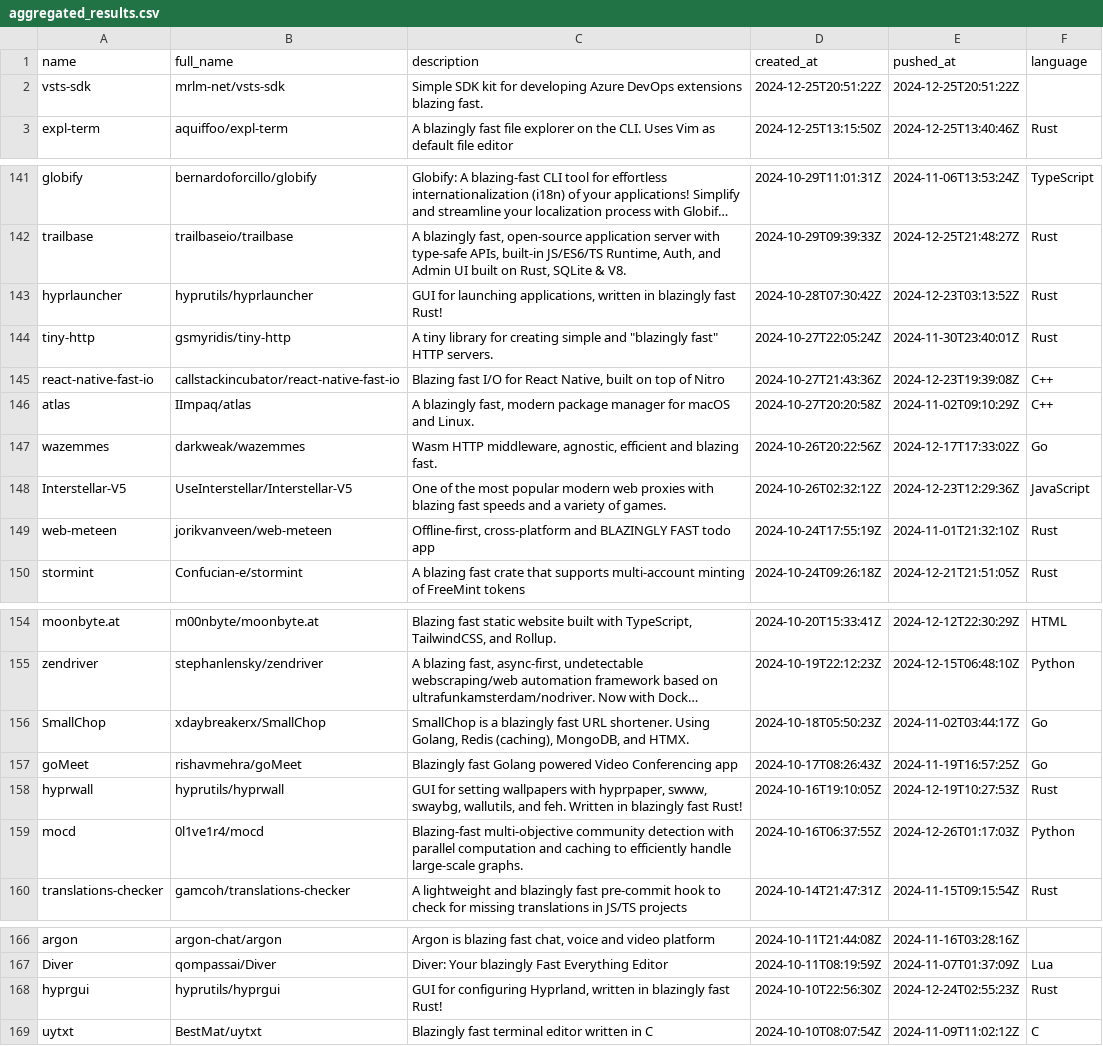
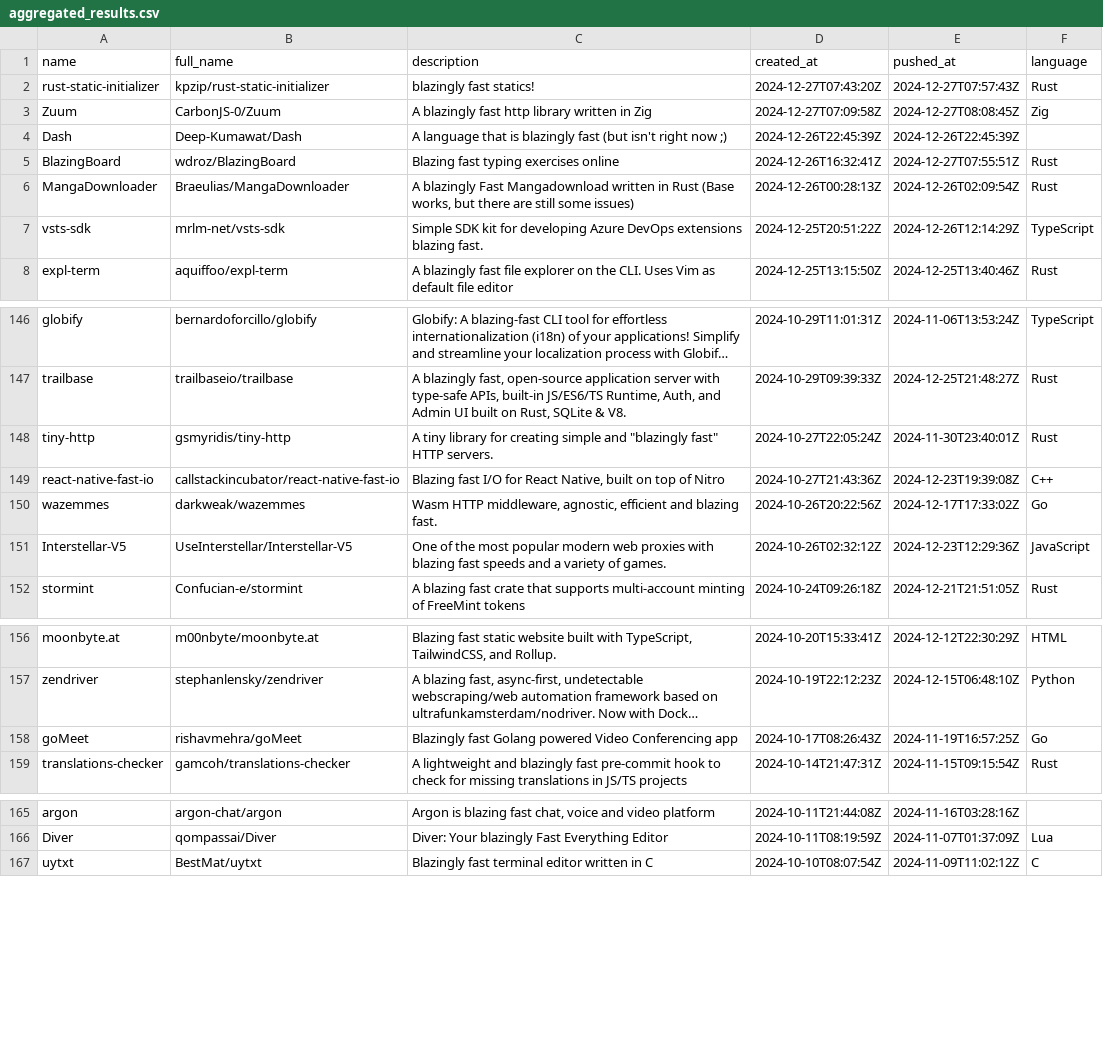
Before and after one commit to ninpnin/days-since-blazingly-fast, a CSV file: data/aggregated_results.csv, drawn as a sheet; only a part is shown, gaps mark what is left out; long unchanged cells end in …; removed rows and columns are numbered as before the commit, all else as after; the diff covers the shown part only; the diff names each change by its address in the sheet, - before the commit and + after, or states it on an @@ line.

```diff
--- a/data/aggregated_results.csv
+++ b/data/aggregated_results.csv
+row 2: rust-static-initializer | kpzip/rust-static-initializer | blazingly fast statics! | 2024-12-27T07:43:20Z | 2024-12-27T07:57:43Z | Rust
+row 3: Zuum | CarbonJS-0/Zuum | A blazingly fast http library written in Zig | 2024-12-27T07:09:58Z | 2024-12-27T08:08:45Z | Zig
+row 4: Dash | Deep-Kumawat/Dash | A language that is blazingly fast (but isn't right now ;) | 2024-12-26T22:45:39Z | 2024-12-26T22:45:39Z
+row 5: BlazingBoard | wdroz/BlazingBoard | Blazing fast typing exercises online | 2024-12-26T16:32:41Z | 2024-12-27T07:55:51Z | Rust
+row 6: MangaDownloader | Braeulias/MangaDownloader | A blazingly Fast Mangadownload written in Rust (Base works, but there are still some issues) | 2024-12-26T00:28:13Z | 2024-12-26T02:09:54Z | Rust
-E7 (pushed_at): 2024-12-25T20:51:22Z
+E7 (pushed_at): 2024-12-26T12:14:29Z
-F7 (language): (empty)
+F7 (language): TypeScript
-row 143: hyprlauncher | hyprutils/hyprlauncher | GUI for launching applications, written in blazingly fast Rust! | 2024-10-28T07:30:42Z | 2024-12-23T03:13:52Z | Rust
-row 146: atlas | IImpaq/atlas | A blazingly fast, modern package manager for macOS and Linux. | 2024-10-27T20:20:58Z | 2024-11-02T09:10:29Z | C++
-row 149: web-meteen | jorikvanveen/web-meteen | Offline-first, cross-platform and BLAZINGLY FAST todo app | 2024-10-24T17:55:19Z | 2024-11-01T21:32:10Z | Rust
-row 156: SmallChop | xdaybreakerx/SmallChop | SmallChop is a blazingly fast URL shortener. Using Golang, Redis (caching), MongoDB, and HTMX. | 2024-10-18T05:50:23Z | 2024-11-02T03:44:17Z | Go
-row 158: hyprwall | hyprutils/hyprwall | GUI for setting wallpapers with hyprpaper, swww, swaybg, wallutils, and feh. Written in blazingly fast Rust! | 2024-10-16T19:10:05Z | 2024-12-19T10:27:53Z | Rust
-row 159: mocd | 0l1ve1r4/mocd | Blazing-fast multi-objective community detection with parallel computation and caching to efficiently handle large-scale graphs. | 2024-10-16T06:37:55Z | 2024-12-26T01:17:03Z | Python
-row 168: hyprgui | hyprutils/hyprgui | GUI for configuring Hyprland, written in blazingly fast Rust! | 2024-10-10T22:56:30Z | 2024-12-24T02:55:23Z | Rust
```
Also changed, not shown: 3 added rows, 1 removed row and 39 edited cells elsewhere in this file, data/frameworks_sorted.csv, data/sample.csv, 6 other files.
